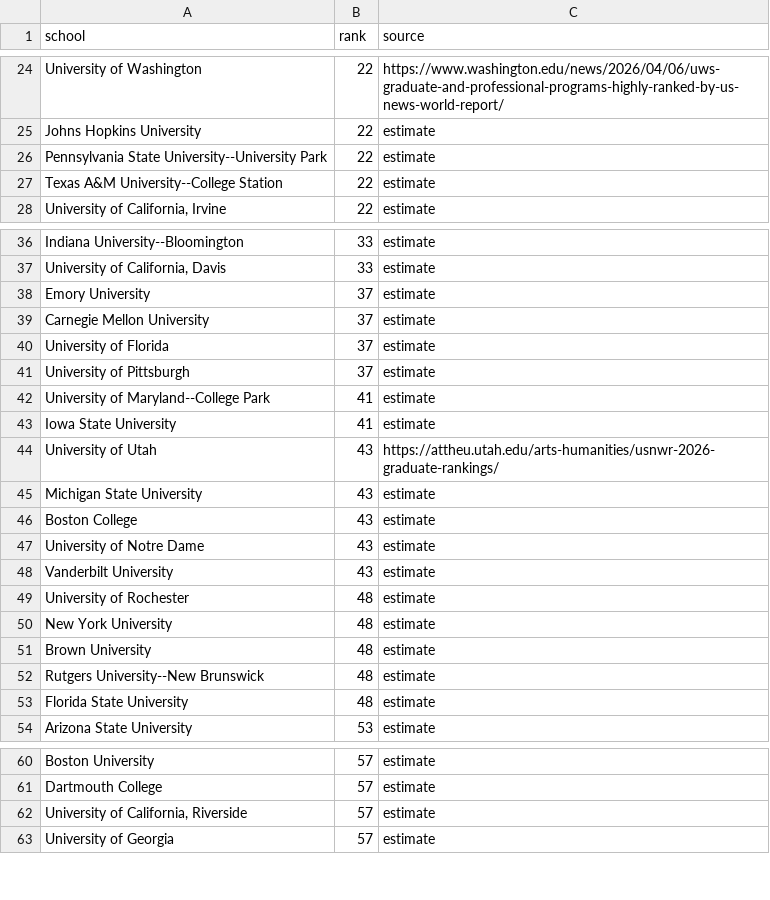
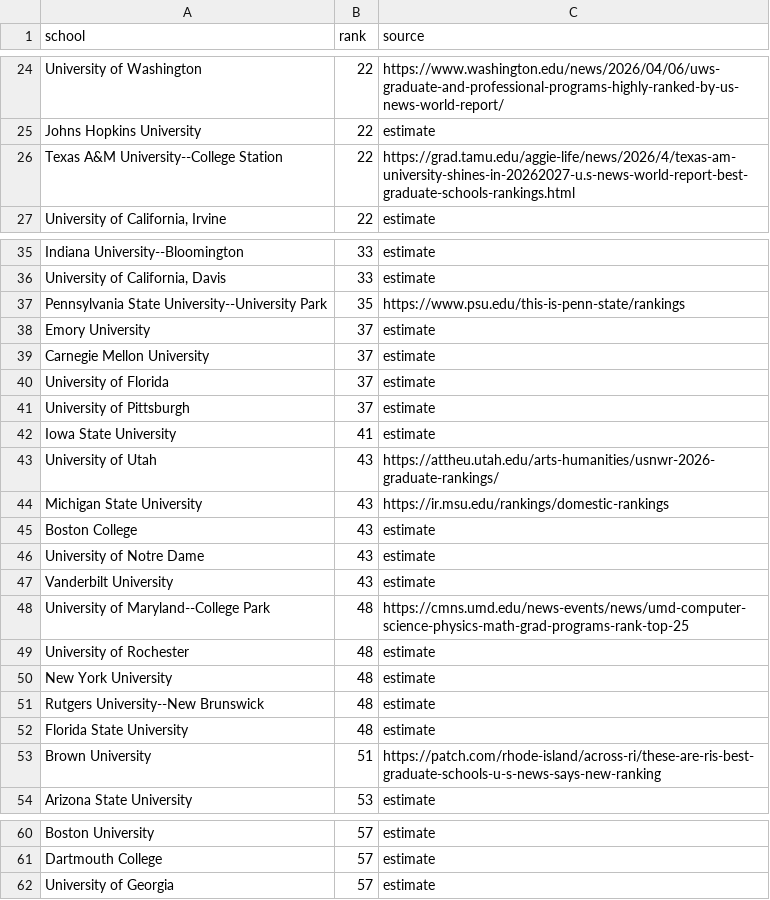
Before and after one commit to boyuanyang050904/phdmap, a CSV file: rankings/chemistry.csv, drawn as a sheet; only a part is shown, gaps mark what is left out; the diff covers the shown part only.

```diff
--- a/rankings/chemistry.csv
+++ b/rankings/chemistry.csv
@@ -25,4 +25,3 @@ University of Washington,22,https://www.washington.edu/news/2026/04/06/uws-gradu
 Johns Hopkins University,22,estimate
-Pennsylvania State University--University Park,22,estimate
-Texas A&M University--College Station,22,estimate
+Texas A&M University--College Station,22,https://grad.tamu.edu/aggie-life/news/2026/4/texas-am-university-shines-in-20262027-u.s-news-world-report-best-graduate-schools-rankings.html
 "University of California, Irvine",22,estimate
@@ -37,2 +36,3 @@ Indiana University--Bloomington,33,estimate
 "University of California, Davis",33,estimate
+Pennsylvania State University--University Park,35,https://www.psu.edu/this-is-penn-state/rankings
 Emory University,37,estimate
@@ -41,6 +41,5 @@ University of Florida,37,estimate
 University of Pittsburgh,37,estimate
-University of Maryland--College Park,41,estimate
 Iowa State University,41,estimate
 University of Utah,43,https://attheu.utah.edu/arts-humanities/usnwr-2026-graduate-rankings/
-Michigan State University,43,estimate
+Michigan State University,43,https://ir.msu.edu/rankings/domestic-rankings
 Boston College,43,estimate
@@ -48,7 +47,8 @@ University of Notre Dame,43,estimate
 Vanderbilt University,43,estimate
+University of Maryland--College Park,48,https://cmns.umd.edu/news-events/news/umd-computer-science-physics-math-grad-programs-rank-top-25
 University of Rochester,48,estimate
 New York University,48,estimate
-Brown University,48,estimate
 Rutgers University--New Brunswick,48,estimate
 Florida State University,48,estimate
+Brown University,51,https://patch.com/rhode-island/across-ri/these-are-ris-best-graduate-schools-u-s-news-says-new-ranking
 Arizona State University,53,estimate
@@ -61,3 +61,2 @@ Boston University,57,estimate
 Dartmouth College,57,estimate
-"University of California, Riverside",57,estimate
 University of Georgia,57,estimate
```
Also changed, not shown: 1 added row elsewhere in this file, rankings/biological_sciences.csv, rankings/biomedical_engineering.csv, 48 other files.
